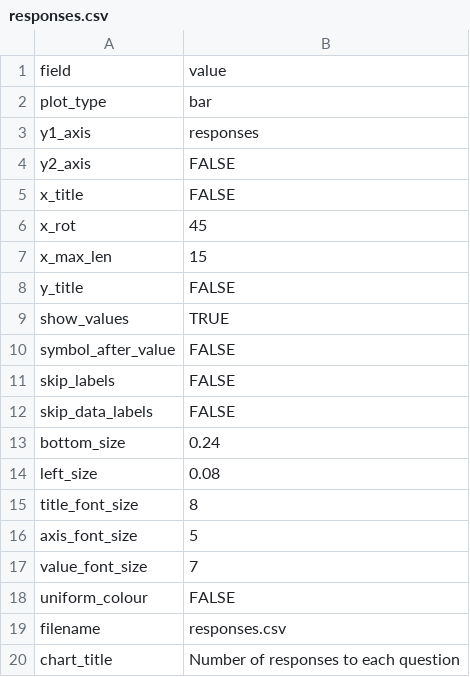
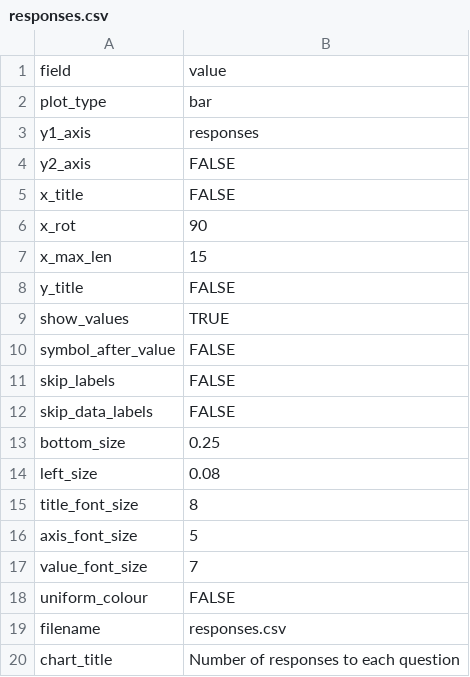
Before and after one commit to RSE-Sheffield/sssurvey, a CSV file: report/charts/plot_details/responses.csv, drawn as a sheet.

```diff
--- a/report/charts/plot_details/responses.csv
+++ b/report/charts/plot_details/responses.csv
@@ -5,3 +5,3 @@ y2_axis,FALSE
 x_title,FALSE
-x_rot,45
+x_rot,90
 x_max_len,15
@@ -12,3 +12,3 @@ skip_labels,FALSE
 skip_data_labels,FALSE
-bottom_size,0.24
+bottom_size,0.25
 left_size,0.08
```
Also changed, not shown: output_csv/responses.csv, 53 other files.
